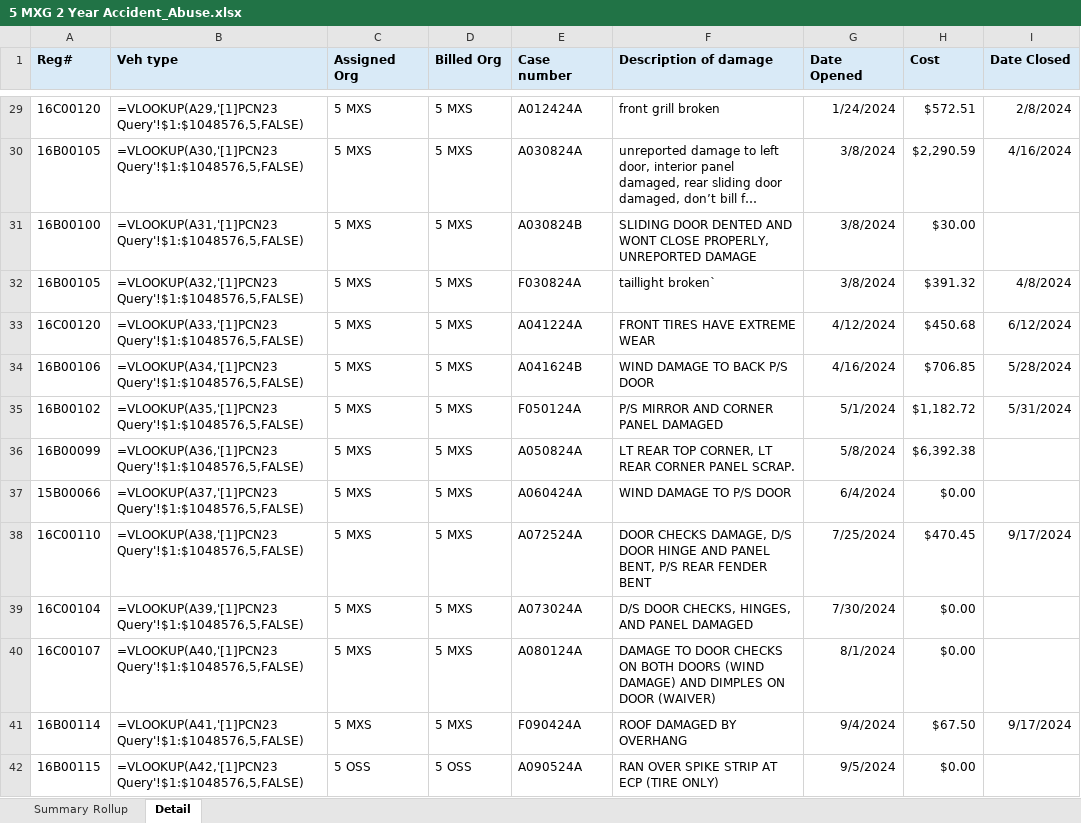
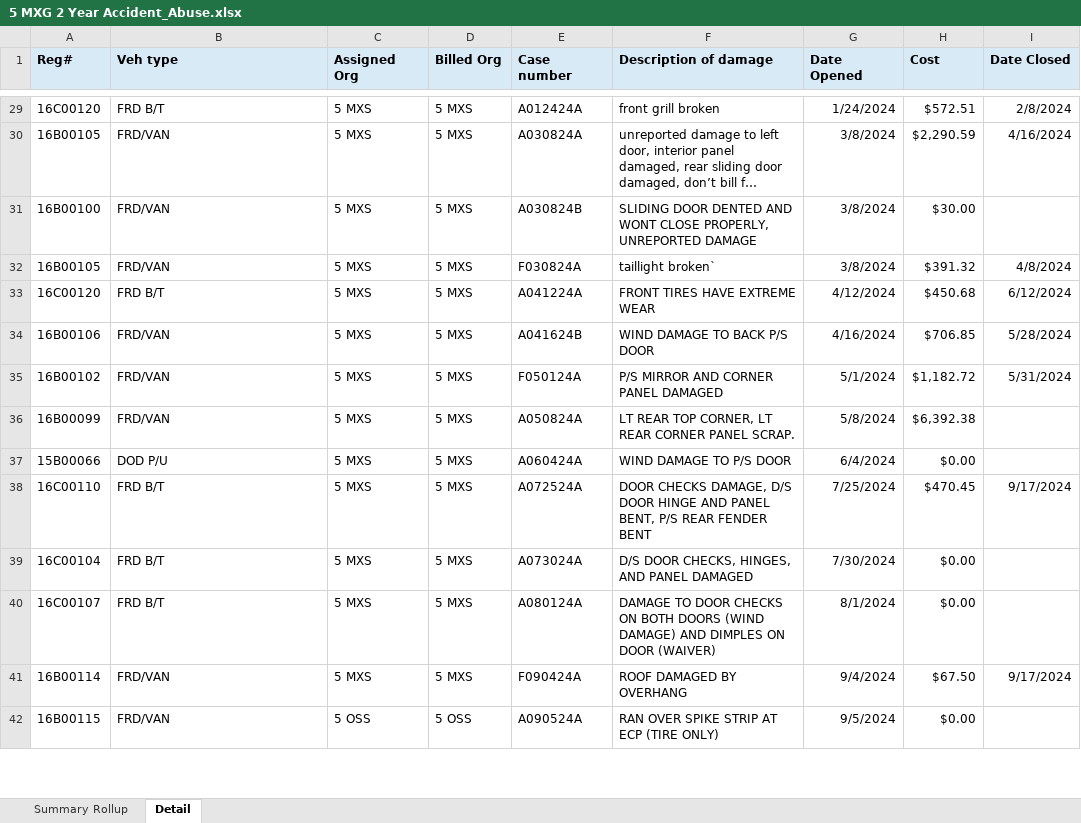
Before and after one commit to ScheelJW/acc-abuse, an Excel workbook: 5 MXG 2 Year Accident_Abuse.xlsx, sheet Detail, drawn as a sheet; only a part is shown, gaps mark what is left out; long unchanged cells end in …; values as stored, in another font and other column widths than the file's, no borders; formulas without a stored value are shown as written; table styles not drawn; the diff covers the shown part only; the diff names each change by its address in the sheet, - before the commit and + after, or states it on an @@ line.

```diff
--- a/5 MXG 2 Year Accident_Abuse.xlsx (sheet Detail)
+++ b/5 MXG 2 Year Accident_Abuse.xlsx (sheet Detail)
-B29 (Veh type): =VLOOKUP(A29,'[1]PCN23 Query'!$1:$1048576,5,FALSE)
+B29 (Veh type): FRD B/T
-B30 (Veh type): =VLOOKUP(A30,'[1]PCN23 Query'!$1:$1048576,5,FALSE)
+B30 (Veh type): FRD/VAN
-B31 (Veh type): =VLOOKUP(A31,'[1]PCN23 Query'!$1:$1048576,5,FALSE)
+B31 (Veh type): FRD/VAN
-B32 (Veh type): =VLOOKUP(A32,'[1]PCN23 Query'!$1:$1048576,5,FALSE)
+B32 (Veh type): FRD/VAN
-B33 (Veh type): =VLOOKUP(A33,'[1]PCN23 Query'!$1:$1048576,5,FALSE)
+B33 (Veh type): FRD B/T
-B34 (Veh type): =VLOOKUP(A34,'[1]PCN23 Query'!$1:$1048576,5,FALSE)
+B34 (Veh type): FRD/VAN
-B35 (Veh type): =VLOOKUP(A35,'[1]PCN23 Query'!$1:$1048576,5,FALSE)
+B35 (Veh type): FRD/VAN
-B36 (Veh type): =VLOOKUP(A36,'[1]PCN23 Query'!$1:$1048576,5,FALSE)
+B36 (Veh type): FRD/VAN
-B37 (Veh type): =VLOOKUP(A37,'[1]PCN23 Query'!$1:$1048576,5,FALSE)
+B37 (Veh type): DOD P/U
-B38 (Veh type): =VLOOKUP(A38,'[1]PCN23 Query'!$1:$1048576,5,FALSE)
+B38 (Veh type): FRD B/T
-B39 (Veh type): =VLOOKUP(A39,'[1]PCN23 Query'!$1:$1048576,5,FALSE)
+B39 (Veh type): FRD B/T
-B40 (Veh type): =VLOOKUP(A40,'[1]PCN23 Query'!$1:$1048576,5,FALSE)
+B40 (Veh type): FRD B/T
-B41 (Veh type): =VLOOKUP(A41,'[1]PCN23 Query'!$1:$1048576,5,FALSE)
+B41 (Veh type): FRD/VAN
-B42 (Veh type): =VLOOKUP(A42,'[1]PCN23 Query'!$1:$1048576,5,FALSE)
+B42 (Veh type): FRD/VAN
```
Also changed, not shown: 45 edited cells elsewhere in this sheet, sheet Summary Rollup.
